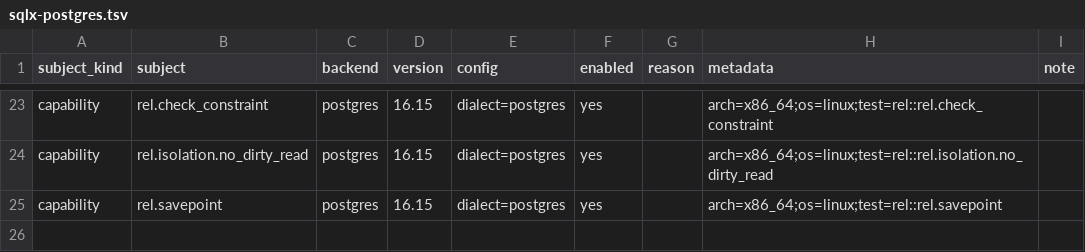
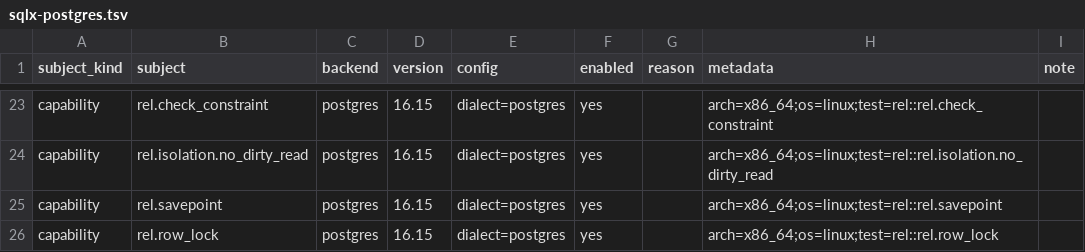
Before and after one commit to ciresnave/PersistAnt, a TSV file: matrix/sqlx-postgres.tsv, drawn as a sheet; only a part is shown, gaps mark what is left out; the diff names each change by its address in the sheet, - before the commit and + after, or states it on an @@ line.

```diff
--- a/matrix/sqlx-postgres.tsv
+++ b/matrix/sqlx-postgres.tsv
+row 26: capability | rel.row_lock | postgres | 16.15 | dialect=postgres | yes |  | arch=x86_64;os=linux;test=rel::rel.row_lock
```
Also changed, not shown: matrix/sqlx-mysql.tsv, matrix/sqlx-sqlite.tsv, 9 other files.
